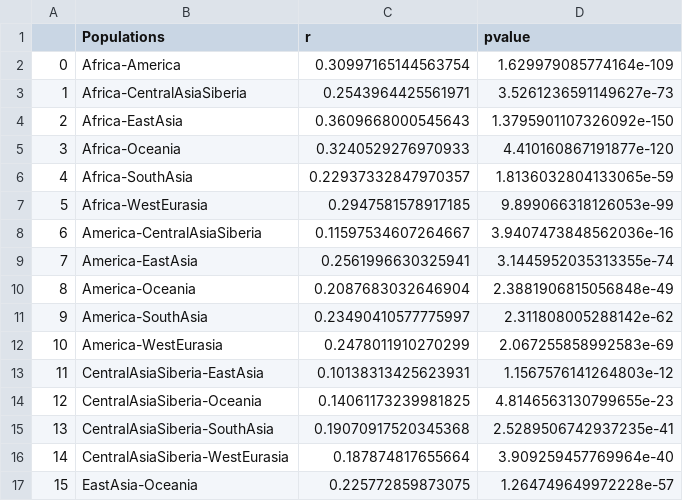
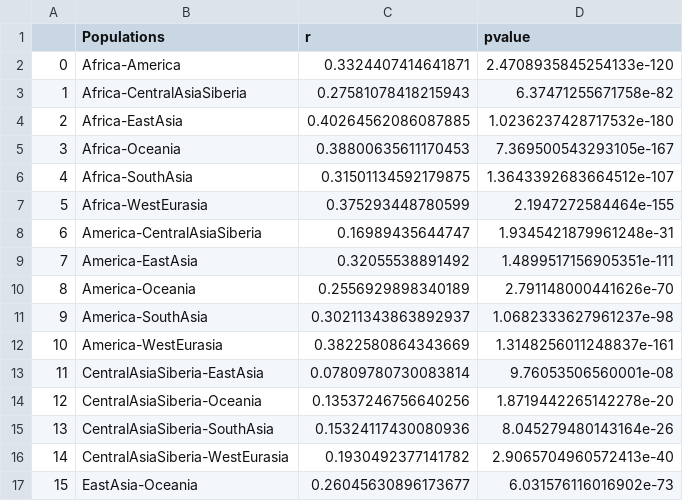
Before and after one commit to LuciaBazanW/cnv_sgdp, a CSV file: data/pcorrelation_all_cnvs_assemblies.csv, drawn as a sheet; only a part is shown; the diff covers the shown part only.

Commit message:
table s10

```diff
--- a/data/pcorrelation_all_cnvs_assemblies.csv
+++ b/data/pcorrelation_all_cnvs_assemblies.csv
@@ -1,17 +1,17 @@
 ,Populations,r,pvalue
-0,Africa-America,0.30997165144563754,1.629979085774164e-109
-1,Africa-CentralAsiaSiberia,0.2543964425561971,3.5261236591149627e-73
-2,Africa-EastAsia,0.3609668000545643,1.3795901107326092e-150
-3,Africa-Oceania,0.3240529276970933,4.410160867191877e-120
-4,Africa-SouthAsia,0.22937332847970357,1.8136032804133065e-59
-5,Africa-WestEurasia,0.2947581578917185,9.899066318126053e-99
-6,America-CentralAsiaSiberia,0.11597534607264667,3.9407473848562036e-16
-7,America-EastAsia,0.2561996630325941,3.1445952035313355e-74
-8,America-Oceania,0.2087683032646904,2.3881906815056848e-49
-9,America-SouthAsia,0.23490410577775997,2.311808005288142e-62
-10,America-WestEurasia,0.2478011910270299,2.067255858992583e-69
-11,CentralAsiaSiberia-EastAsia,0.10138313425623931,1.1567576141264803e-12
-12,CentralAsiaSiberia-Oceania,0.14061173239981825,4.8146563130799655e-23
-13,CentralAsiaSiberia-SouthAsia,0.19070917520345368,2.5289506742937235e-41
-14,CentralAsiaSiberia-WestEurasia,0.187874817655664,3.909259457769964e-40
-15,EastAsia-Oceania,0.225772859873075,1.264749649972228e-57
+0,Africa-America,0.3324407414641871,2.4708935845254133e-120
+1,Africa-CentralAsiaSiberia,0.27581078418215943,6.37471255671758e-82
+2,Africa-EastAsia,0.40264562086087885,1.0236237428717532e-180
+3,Africa-Oceania,0.38800635611170453,7.369500543293105e-167
+4,Africa-SouthAsia,0.31501134592179875,1.3643392683664512e-107
+5,Africa-WestEurasia,0.375293448780599,2.1947272584464e-155
+6,America-CentralAsiaSiberia,0.16989435644747,1.9345421879961248e-31
+7,America-EastAsia,0.32055538891492,1.4899517156905351e-111
+8,America-Oceania,0.2556929898340189,2.791148000441626e-70
+9,America-SouthAsia,0.30211343863892937,1.0682333627961237e-98
+10,America-WestEurasia,0.3822580864343669,1.3148256011248837e-161
+11,CentralAsiaSiberia-EastAsia,0.07809780730083814,9.76053506560001e-08
+12,CentralAsiaSiberia-Oceania,0.13537246756640256,1.8719442265142278e-20
+13,CentralAsiaSiberia-SouthAsia,0.15324117430080936,8.045279480143164e-26
+14,CentralAsiaSiberia-WestEurasia,0.1930492377141782,2.9065704960572413e-40
+15,EastAsia-Oceania,0.26045630896173677,6.031576116016902e-73
```
Also changed, not shown: 10 edited cells elsewhere in this file, data/pcorrelation_differentiated_cnvs_assemblies.csv, 17 other files.
